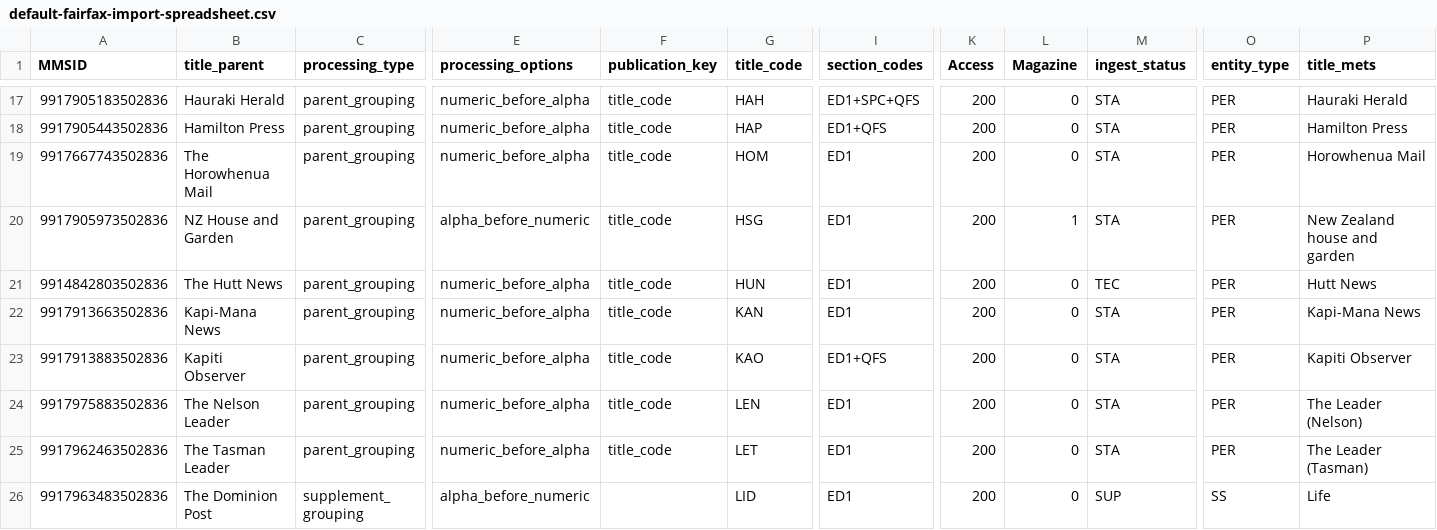
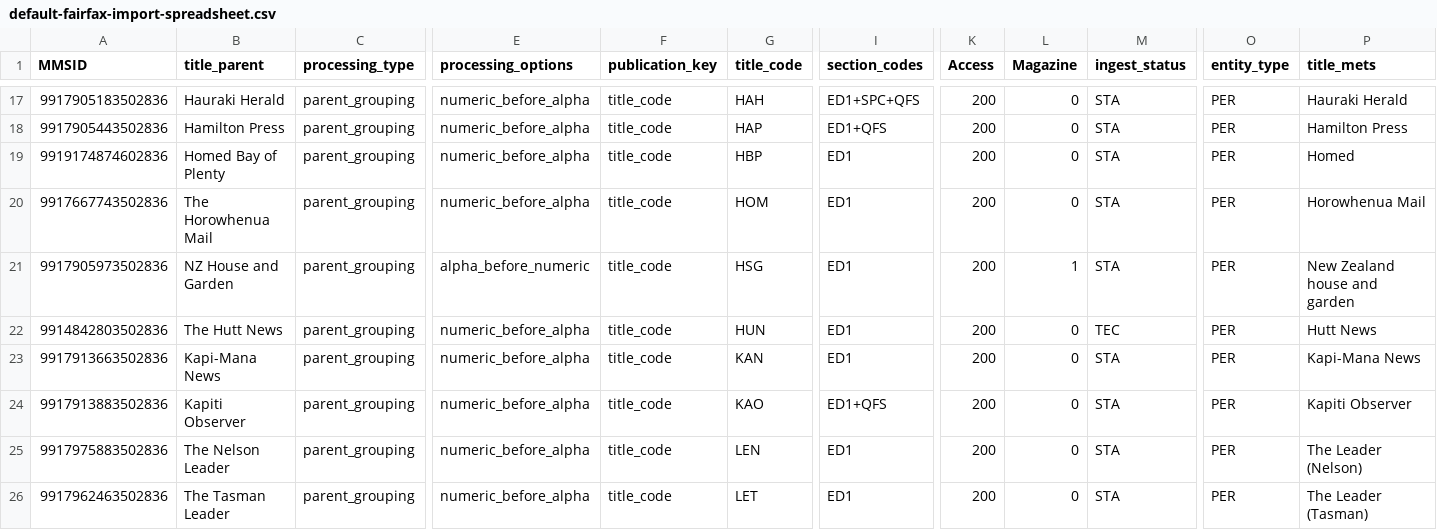
Before and after one commit to NLNZDigitalPreservation/nlnz-tools-sip-generation-fairfax, a CSV file: core/src/main/resources/nz/govt/natlib/tools/sip/generation/fairfax/default-fairfax-import-spreadsheet.csv, drawn as a sheet; only a part is shown, gaps mark what is left out; the shorter side is filled out with more unchanged rows; rows hold the shown columns only; the diff names each change by its address in the sheet, - before the commit and + after, or states it on an @@ line.

Commit message:
Add HBP title

```diff
--- a/core/src/main/resources/nz/govt/natlib/tools/sip/generation/fairfax/default-fairfax-import-spreadsheet.csv
+++ b/core/src/main/resources/nz/govt/natlib/tools/sip/generation/fairfax/default-fairfax-import-spreadsheet.csv
+row 19: 9919174874602836 | Homed Bay of Plenty | parent_grouping | numeric_before_alpha | title_code | HBP | ED1 | 200 | 0 | STA | PER | Homed
```
Also changed, not shown: 1 other file.
